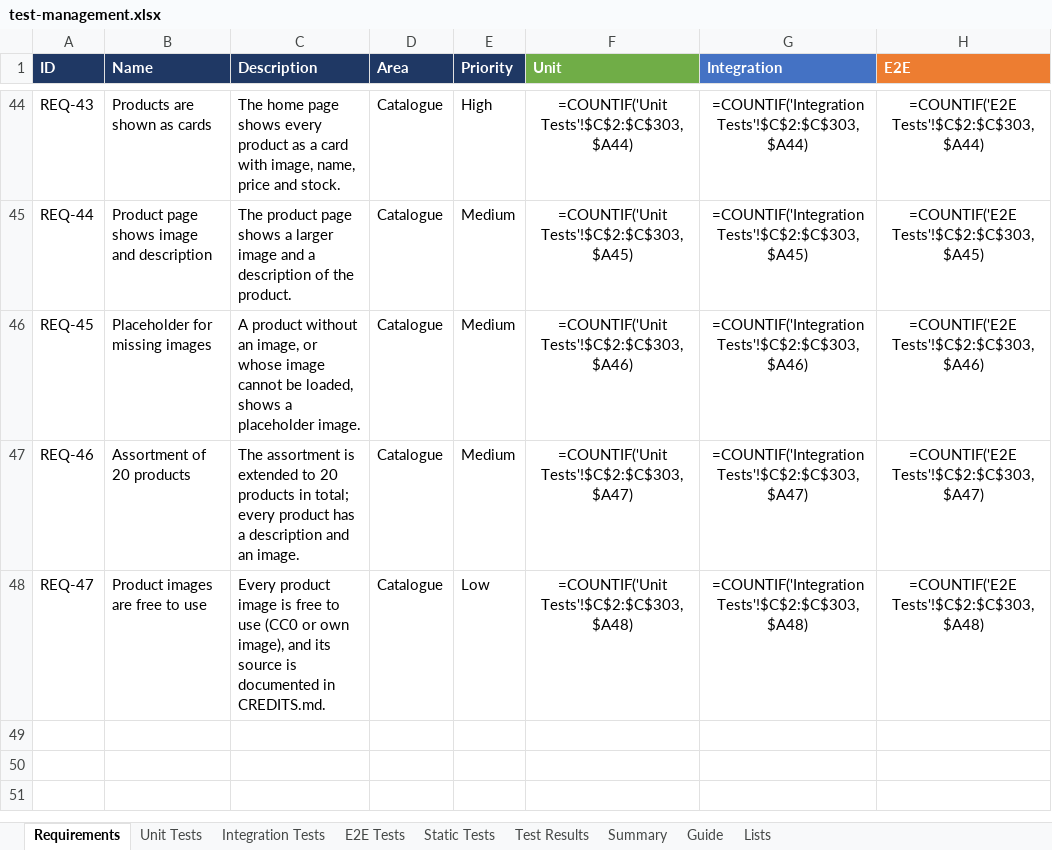
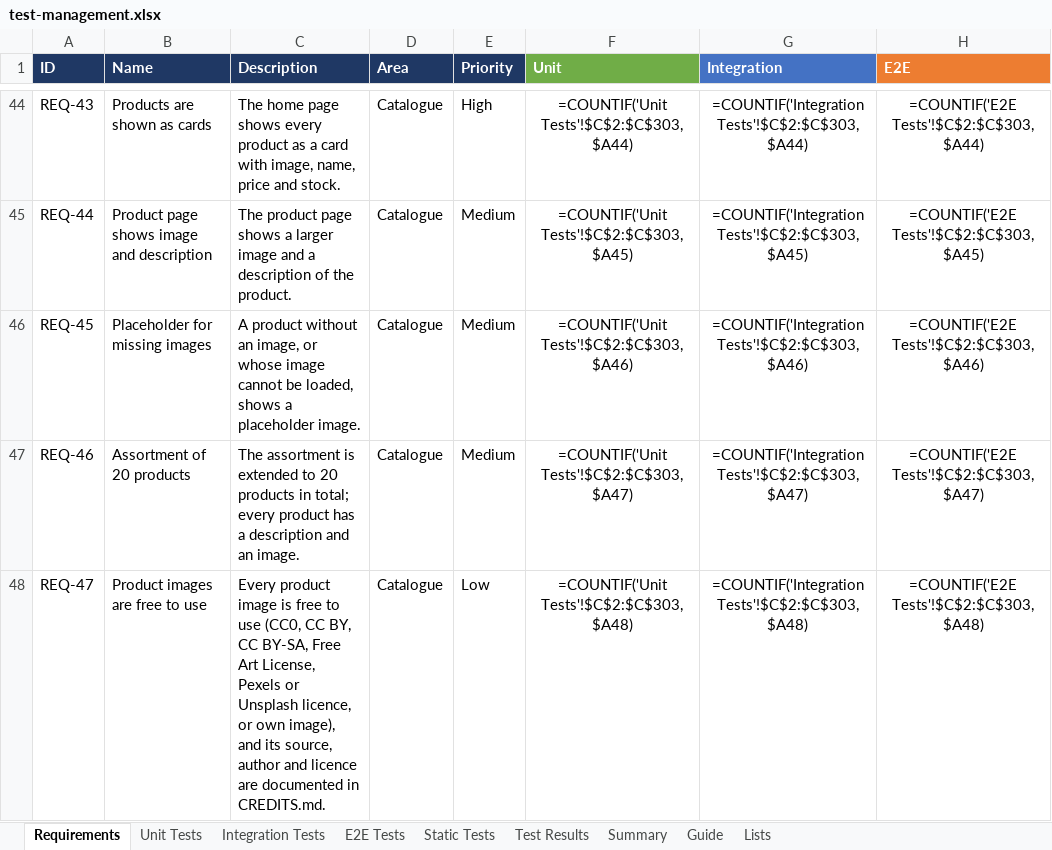
Before and after one commit to Jsambok11/webshop-test-automation, an Excel workbook: docs/v1.2/test-management.xlsx, sheet Requirements, drawn as a sheet; only a part is shown, gaps mark what is left out; values as stored, in another font and other column widths than the file's, no borders; formulas without a stored value are shown as written; conditional formats not drawn; the diff names each change by its address in the sheet, - before the commit and + after, or states it on an @@ line.

Commit message:
Add 20 products with images, descriptions and CREDITS.md

```diff
--- a/docs/v1.2/test-management.xlsx (sheet Requirements)
+++ b/docs/v1.2/test-management.xlsx (sheet Requirements)
-C48 (Description): …to use (CC0 or own image), and its source is documented in…
+C48 (Description): …to use (CC0, CC BY, CC BY-SA, Free Art License, Pexels or Unsplash licence, or own image), and its source, author and licence are documented in…
```
Also changed, not shown: sheet E2E Tests, sheet Static Tests, sheet Unit Tests, 23 other files.
